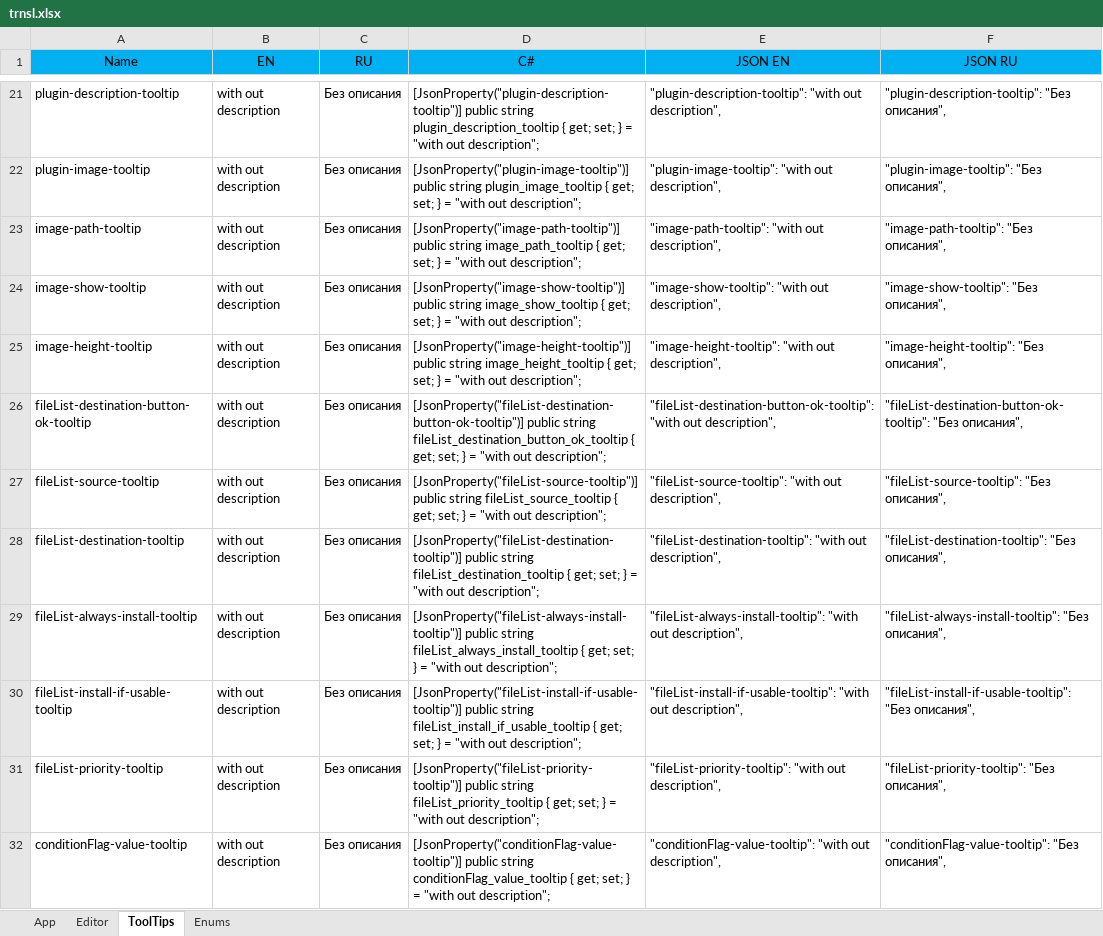
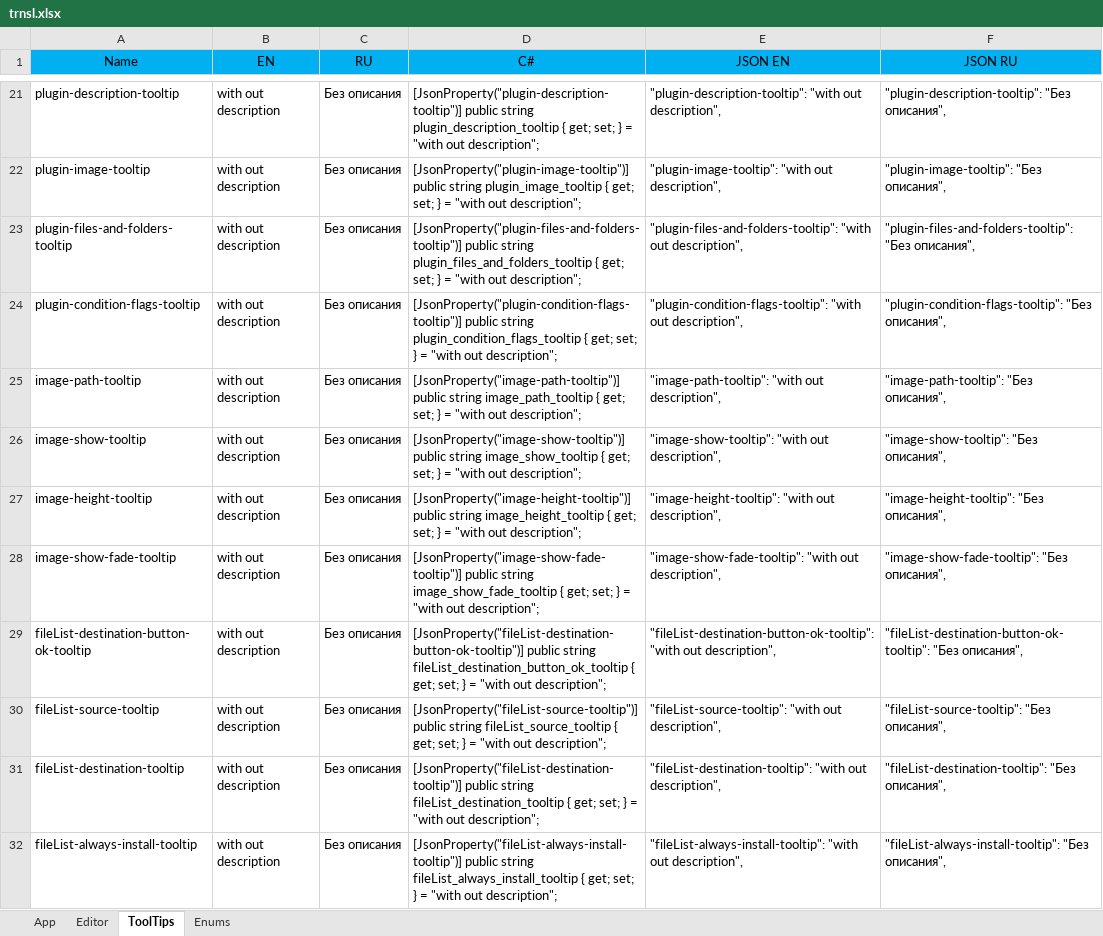
Before and after one commit to nesterenko-kv/fomod-creator-old, an Excel workbook: trnsl.xlsx, sheet ToolTips, drawn as a sheet; only a part is shown, gaps mark what is left out; the shorter side is filled out with more unchanged rows; values as stored, in another font and other column widths than the file's, no borders; table styles not drawn; the diff names each change by its address in the sheet, - before the commit and + after, or states it on an @@ line.

```diff
--- a/trnsl.xlsx (sheet ToolTips)
+++ b/trnsl.xlsx (sheet ToolTips)
+row 23: plugin-files-and-folders-tooltip | with out description | Без описания | [JsonProperty("plugin-files-and-folders-tooltip")] public string plugin_files_and_folders_tooltip { get; set; } = "with out description"; | "plugin-files-and-folders-tooltip": "with out description", | "plugin-files-and-folders-tooltip": "Без описания",
+row 24: plugin-condition-flags-tooltip | with out description | Без описания | [JsonProperty("plugin-condition-flags-tooltip")] public string plugin_condition_flags_tooltip { get; set; } = "with out description"; | "plugin-condition-flags-tooltip": "with out description", | "plugin-condition-flags-tooltip": "Без описания",
+row 28: image-show-fade-tooltip | with out description | Без описания | [JsonProperty("image-show-fade-tooltip")] public string image_show_fade_tooltip { get; set; } = "with out description"; | "image-show-fade-tooltip": "with out description", | "image-show-fade-tooltip": "Без описания",
```
Also changed, not shown: formulas that keep their value, 5 other files.
